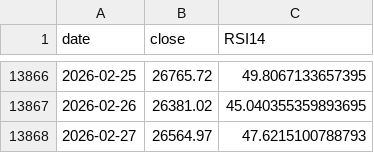
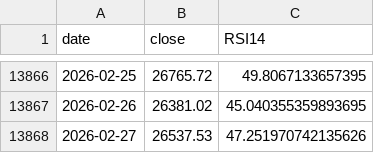
Before and after one commit to yasunogithub/market-reminder, a CSV file: data/hsi_rsi.csv, drawn as a sheet; only a part is shown, gaps mark what is left out.

```diff
--- a/data/hsi_rsi.csv
+++ b/data/hsi_rsi.csv
@@ -13867,2 +13867,2 @@
 2026-02-26,26381.02,45.040355359893695
-2026-02-27,26564.97,47.6215100788793
+2026-02-27,26537.53,47.251970742135626
```
Also changed, not shown: 1 other file.
